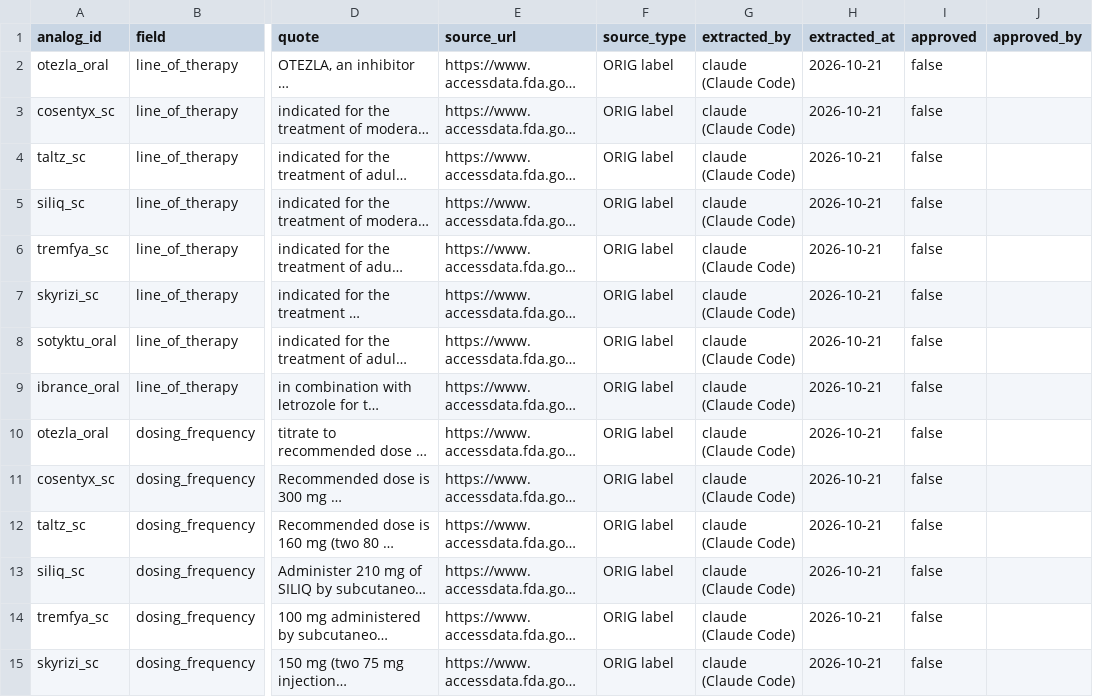
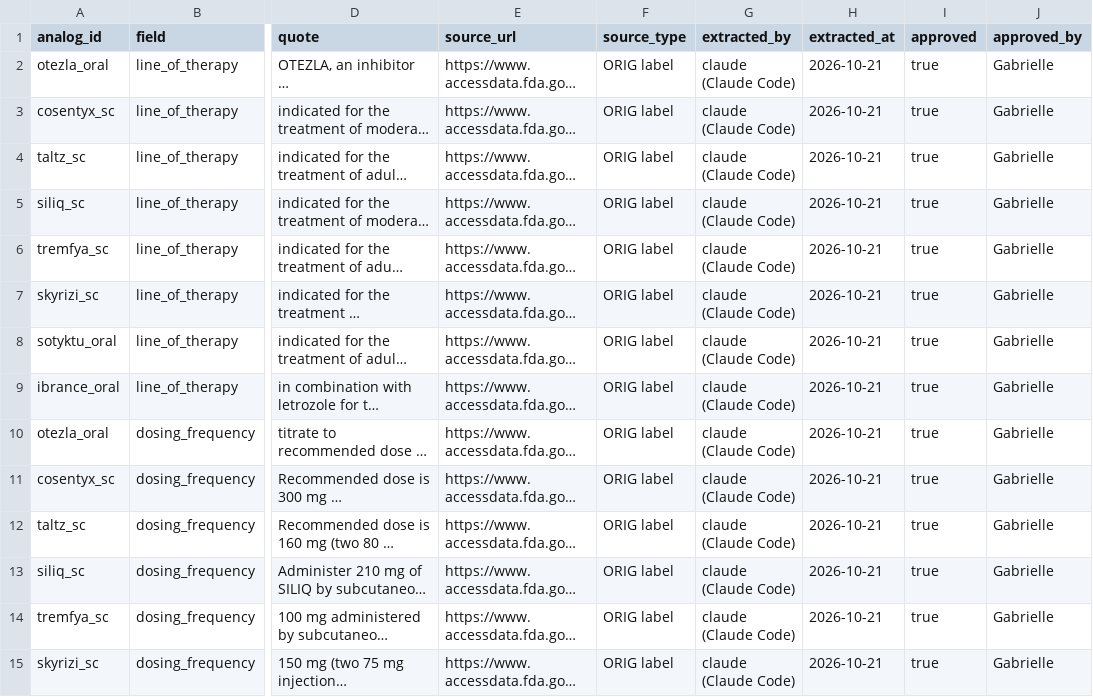
Before and after one commit to gracey0630/pharma-phriends, a CSV file: data/reference/analog_evidence.csv, drawn as a sheet; only a part is shown, gaps mark what is left out; long unchanged cells end in …; the diff covers the shown part only; the diff names each change by its address in the sheet, - before the commit and + after, or states it on an @@ line.

Commit message:
Approve 27 seed label values; add quote check and label-reads plan
Each seed value was checked against its source: all 16 line-of-therapy
and dosing quotes are verbatim in the ORIG labels; Taltz, Siliq and
Ibrance launch dates come from company statements (Taltz now from
Lilly's SEC filing); the 8 competitor counts match Drugs@FDA dates
(Ilumya and Cimzia dates corrected in the quotes). Otezla, Tremfya,
Skyrizi and Sotyktu launch dates rest on pre-launch statements and stay
unapproved; Cosentyx's is still missing.

python -m pipeline.labels --check reports whether each label quote is
in its label, so reviewers only judge the value. data_model.md gets a
label-reads plan; CLAUDE.md's pick-up list follows it. Not rebuilt yet.

```diff
--- a/data/reference/analog_evidence.csv
+++ b/data/reference/analog_evidence.csv
-I2:I15 (approved): false
+I2:I15 (approved): true
-J2:J15 (approved_by): (empty)
+J2:J15 (approved_by): Gabrielle
```
Also changed, not shown: 31 edited cells elsewhere in this file, 4 other files.
